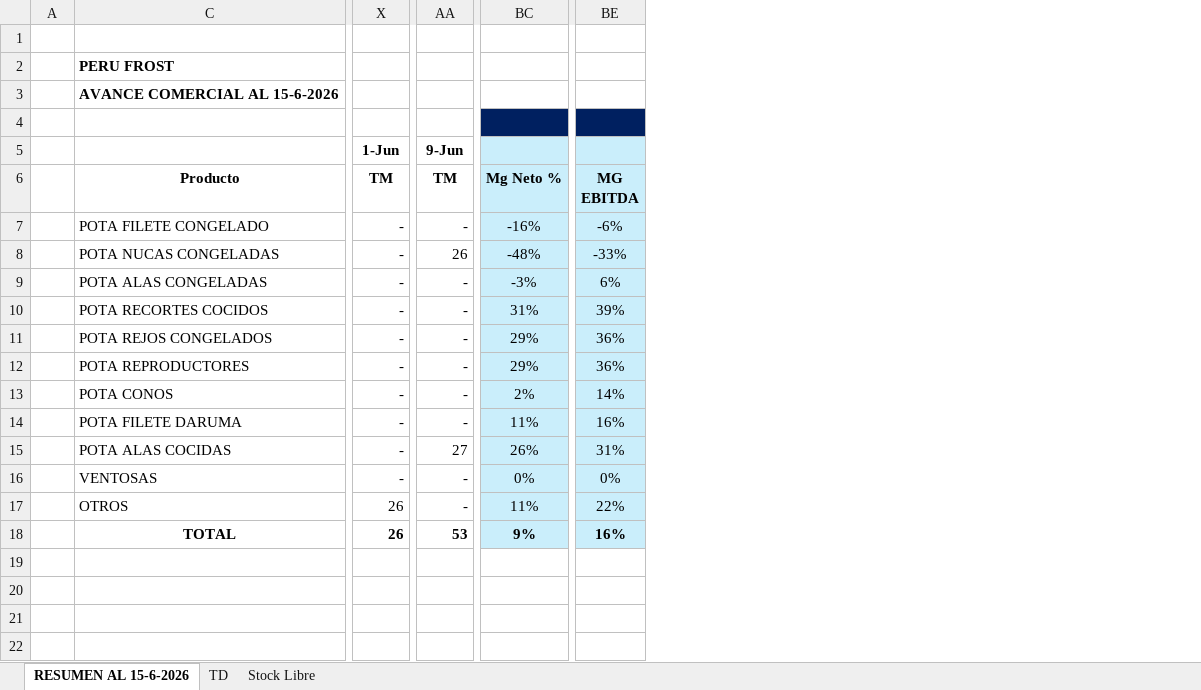
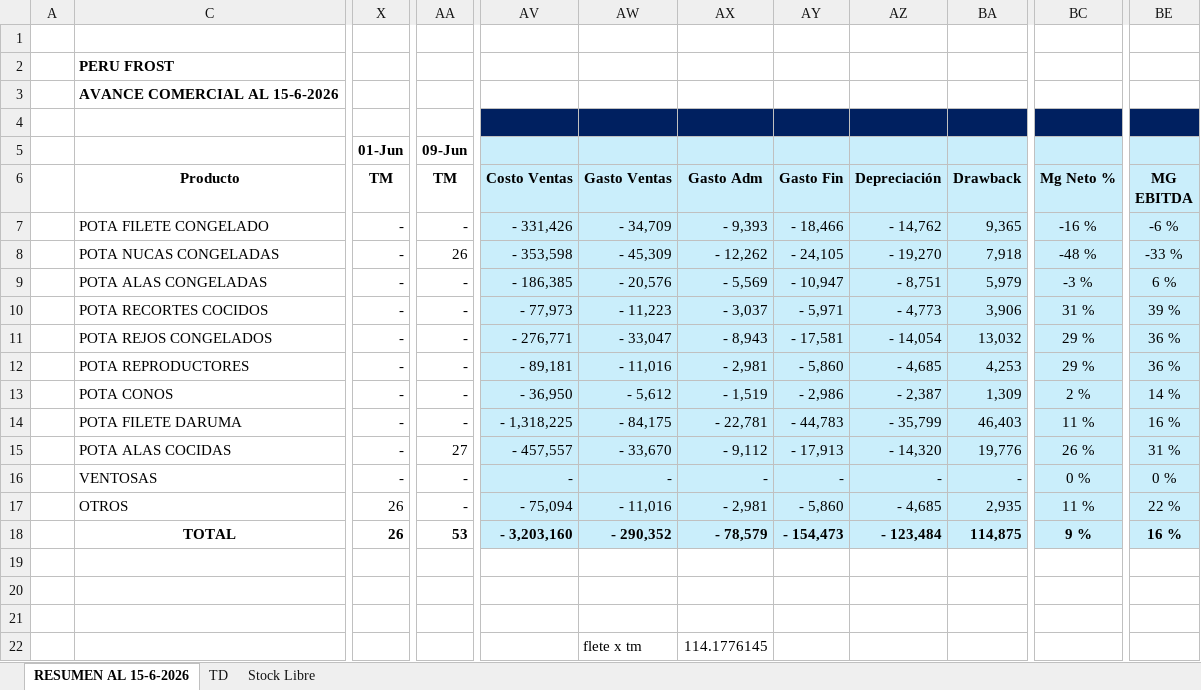
Before and after one commit to R0DR0X/xioo, an Excel workbook: INPUT/Inventario PT y Avance Comercial al 15-6-2026.xlsx, sheet RESUMEN AL 15-6-2026, drawn as a sheet; only a part is shown, gaps mark what is left out; values as stored, in another font and other column widths than the file's, no borders; removed rows and columns are numbered as before the commit, all else as after; rows hold the shown columns only; ↵ is a line break in a cell; the diff names each change by its address in the sheet, - before the commit and + after, or states it on an @@ line.

```diff
--- a/INPUT/Inventario PT y Avance Comercial al 15-6-2026.xlsx (sheet RESUMEN AL 15-6-2026)
+++ b/INPUT/Inventario PT y Avance Comercial al 15-6-2026.xlsx (sheet RESUMEN AL 15-6-2026)
@@ column AV unhidden, rows 6-18: Costo Ventas | - 331,426 | - 353,598 | - 186,385 | - 77,973 | - 276,771 | - 89,181 | - 36,950 | - 1,318,225 | - 457,557 | - | - 75,094 | - 3,203,160 @@
@@ column AW unhidden, rows 6-22: Gasto Ventas | - 34,709 | - 45,309 | - 20,576 | - 11,223 | - 33,047 | - 11,016 | - 5,612 | - 84,175 | - 33,670 | - | - 11,016 | - 290,352 |  |  |  | flete x tm @@
@@ column AX unhidden, rows 6-22: Gasto Adm | - 9,393 | - 12,262 | - 5,569 | - 3,037 | - 8,943 | - 2,981 | - 1,519 | - 22,781 | - 9,112 | - | - 2,981 | - 78,579 |  |  |  | 114.1776145 @@
@@ column AY unhidden, rows 6-18: Gasto Fin | - 18,466 | - 24,105 | - 10,947 | - 5,971 | - 17,581 | - 5,860 | - 2,986 | - 44,783 | - 17,913 | - | - 5,860 | - 154,473 @@
@@ column AZ unhidden, rows 6-18: Depreciación | - 14,762 | - 19,270 | - 8,751 | - 4,773 | - 14,054 | - 4,685 | - 2,387 | - 35,799 | - 14,320 | - | - 4,685 | - 123,484 @@
@@ column BA unhidden, rows 6-18: Drawback | 9,365 | 7,918 | 5,979 | 3,906 | 13,032 | 4,253 | 1,309 | 46,403 | 19,776 | - | 2,935 | 114,875 @@
-column BC, rows 6-18: Mg Neto % | -16% | -48% | -3% | 31% | 29% | 29% | 2% | 11% | 26% | 0% | 11% | 9%
+column BC, rows 6-18: Mg Neto % | -16 % | -48 % | -3 % | 31 % | 29 % | 29 % | 2 % | 11 % | 26 % | 0 % | 11 % | 9 %
-column BE, rows 6-18: MG ↵ EBITDA | -6% | -33% | 6% | 39% | 36% | 36% | 14% | 16% | 31% | 0% | 22% | 16%
+column BE, rows 6-18: MG ↵ EBITDA | -6 % | -33 % | 6 % | 39 % | 36 % | 36 % | 14 % | 16 % | 31 % | 0 % | 22 % | 16 %
-X5: 1-Jun
+X5: 01-Jun
-AA5: 9-Jun
+AA5: 09-Jun
-row 22: (empty)
+row 22:  |  |  |  |  | flete x tm | 114.1776145
```
Also changed, not shown: sheet Stock Libre, sheet TD, formulas that keep their value, hidden cells.
